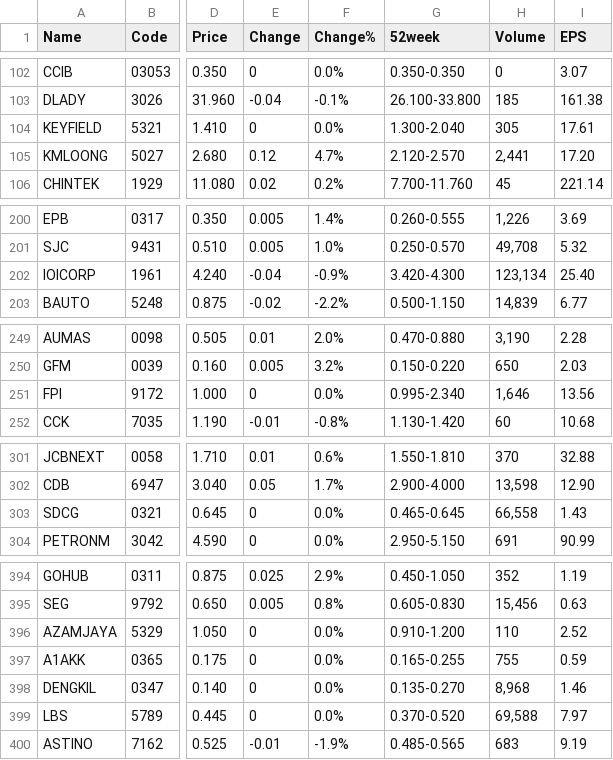
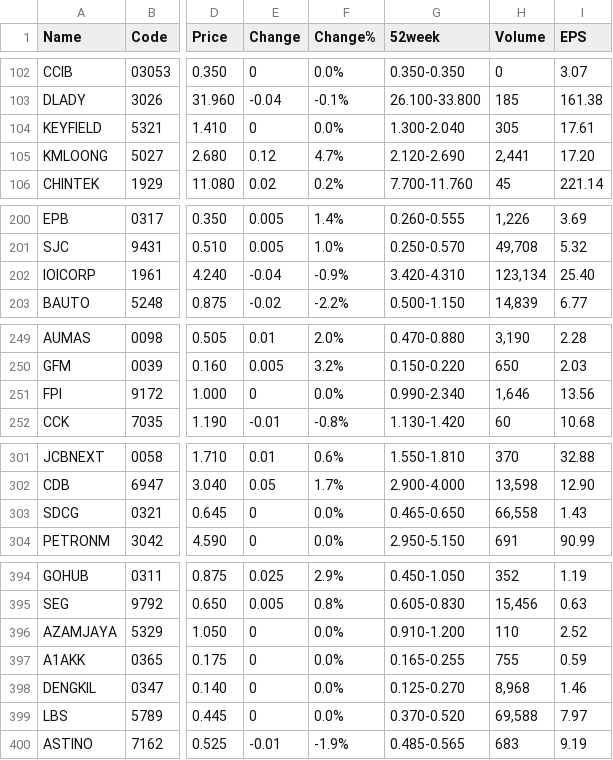
Before and after one commit to tingyaozu/market_data, a CSV file: market_data.csv, drawn as a sheet; only a part is shown, gaps mark what is left out; the diff covers the shown part only; the diff names each change by its address in the sheet, - before the commit and + after, or states it on an @@ line.

```diff
--- a/market_data.csv
+++ b/market_data.csv
-G105 (52week): 2.120-2.570
+G105 (52week): 2.120-2.690
-G202 (52week): 3.420-4.300
+G202 (52week): 3.420-4.310
-G251 (52week): 0.995-2.340
+G251 (52week): 0.990-2.340
-G303 (52week): 0.465-0.645
+G303 (52week): 0.465-0.650
-G398 (52week): 0.135-0.270
+G398 (52week): 0.125-0.270
```
Also changed, not shown: 4 moved rows and 21 edited cells elsewhere in this file.
